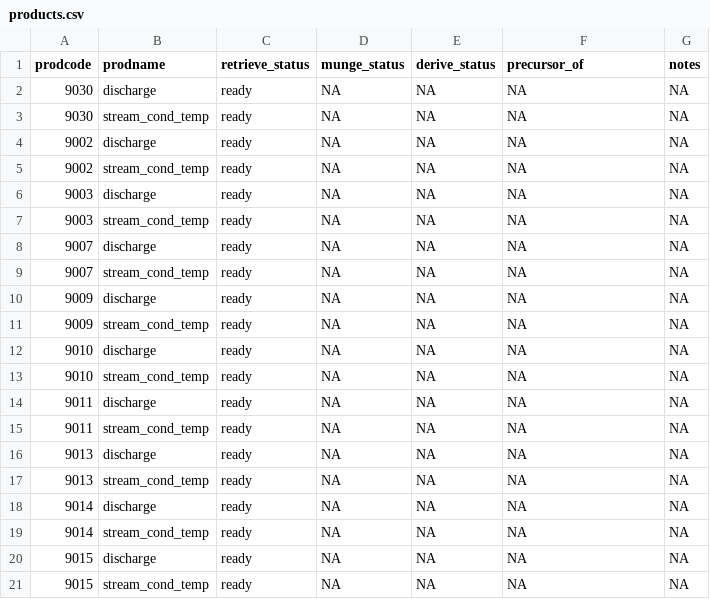
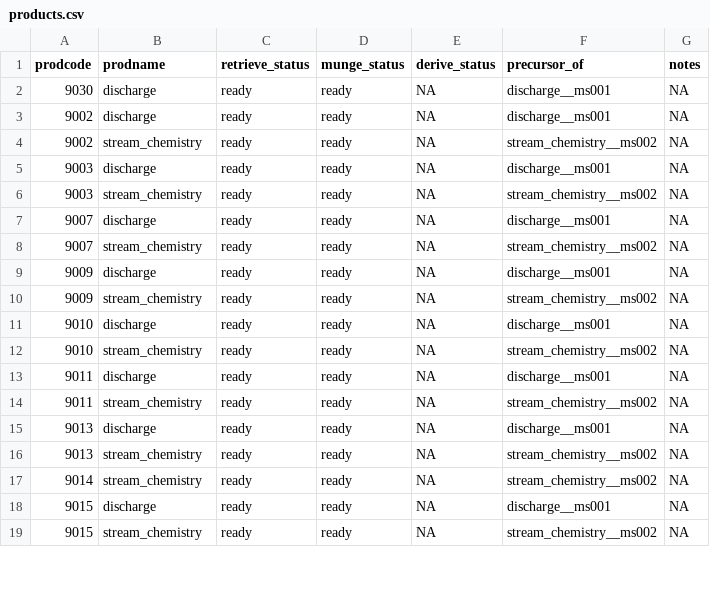
Before and after one commit to MacroSHEDS/data_processing, a CSV file: src/lter/mcmurdo/products.csv, drawn as a sheet; only a part is shown; the diff covers the shown part only.

Commit message:
mcmurdo and allow stream flux functions to accept multiple predecessors

```diff
--- a/src/lter/mcmurdo/products.csv
+++ b/src/lter/mcmurdo/products.csv
@@ -1,21 +1,19 @@
 prodcode,prodname,retrieve_status,munge_status,derive_status,precursor_of,notes
-9030,discharge,ready,NA,NA,NA,NA
-9030,stream_cond_temp,ready,NA,NA,NA,NA
-9002,discharge,ready,NA,NA,NA,NA
-9002,stream_cond_temp,ready,NA,NA,NA,NA
-9003,discharge,ready,NA,NA,NA,NA
-9003,stream_cond_temp,ready,NA,NA,NA,NA
-9007,discharge,ready,NA,NA,NA,NA
-9007,stream_cond_temp,ready,NA,NA,NA,NA
-9009,discharge,ready,NA,NA,NA,NA
-9009,stream_cond_temp,ready,NA,NA,NA,NA
-9010,discharge,ready,NA,NA,NA,NA
-9010,stream_cond_temp,ready,NA,NA,NA,NA
-9011,discharge,ready,NA,NA,NA,NA
-9011,stream_cond_temp,ready,NA,NA,NA,NA
-9013,discharge,ready,NA,NA,NA,NA
-9013,stream_cond_temp,ready,NA,NA,NA,NA
-9014,discharge,ready,NA,NA,NA,NA
-9014,stream_cond_temp,ready,NA,NA,NA,NA
-9015,discharge,ready,NA,NA,NA,NA
-9015,stream_cond_temp,ready,NA,NA,NA,NA
+9030,discharge,ready,ready,NA,discharge__ms001,NA
+9002,discharge,ready,ready,NA,discharge__ms001,NA
+9002,stream_chemistry,ready,ready,NA,stream_chemistry__ms002,NA
+9003,discharge,ready,ready,NA,discharge__ms001,NA
+9003,stream_chemistry,ready,ready,NA,stream_chemistry__ms002,NA
+9007,discharge,ready,ready,NA,discharge__ms001,NA
+9007,stream_chemistry,ready,ready,NA,stream_chemistry__ms002,NA
+9009,discharge,ready,ready,NA,discharge__ms001,NA
+9009,stream_chemistry,ready,ready,NA,stream_chemistry__ms002,NA
+9010,discharge,ready,ready,NA,discharge__ms001,NA
+9010,stream_chemistry,ready,ready,NA,stream_chemistry__ms002,NA
+9011,discharge,ready,ready,NA,discharge__ms001,NA
+9011,stream_chemistry,ready,ready,NA,stream_chemistry__ms002,NA
+9013,discharge,ready,ready,NA,discharge__ms001,NA
+9013,stream_chemistry,ready,ready,NA,stream_chemistry__ms002,NA
+9014,stream_chemistry,ready,ready,NA,stream_chemistry__ms002,NA
+9015,discharge,ready,ready,NA,discharge__ms001,NA
+9015,stream_chemistry,ready,ready,NA,stream_chemistry__ms002,NA
```
Also changed, not shown: 4 added rows and 53 edited cells elsewhere in this file, 10 other files.
